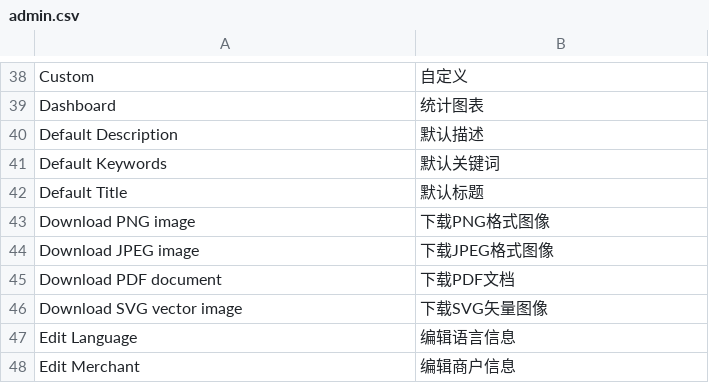
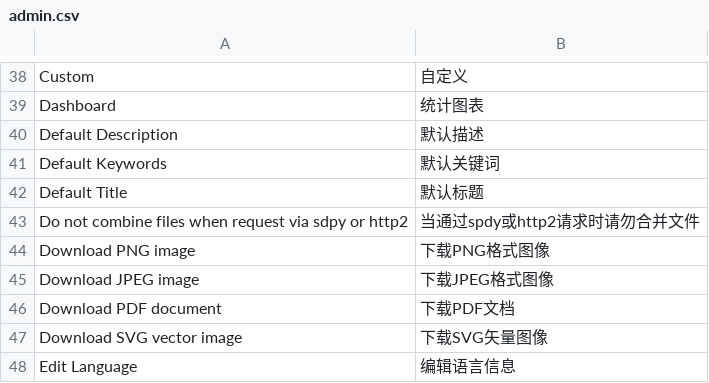
Before and after one commit to peachyang/py_website, a CSV file: app/i18n/zh-CN/admin.csv, drawn as a sheet; only a part is shown, gaps mark what is left out; the shorter side is filled out with more unchanged rows.

```diff
--- a/app/i18n/zh-CN/admin.csv
+++ b/app/i18n/zh-CN/admin.csv
@@ -42,2 +42,3 @@
 "Default Title","默认标题"
+"Do not combine files when request via sdpy or http2","当通过spdy或http2请求时请勿合并文件"
 "Download PNG image","下载PNG格式图像"
```
Also changed, not shown: 4 other files.
